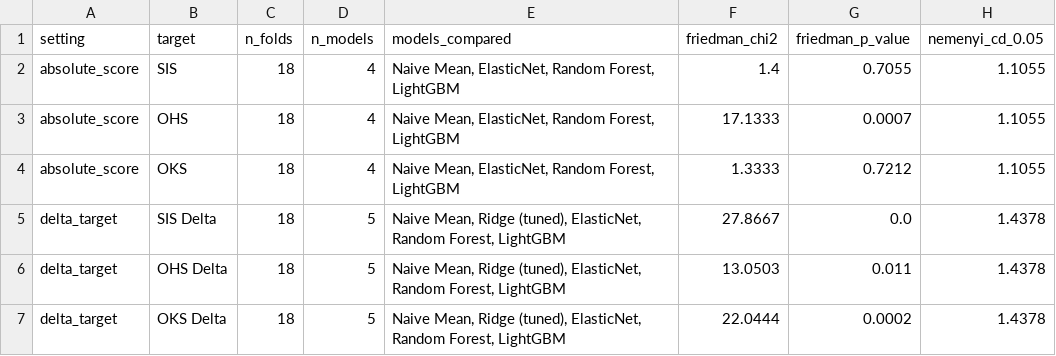
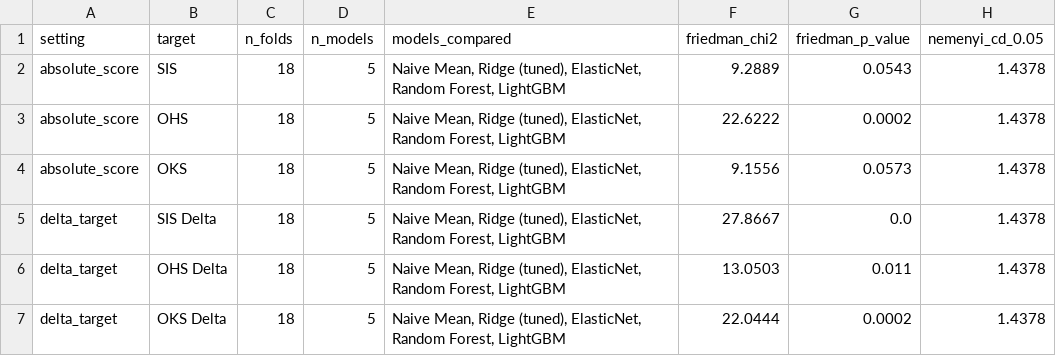
Before and after one commit to mnijim86-cmd/maison-llf-clinical-outcome-prediction, a CSV file: outputs/tables/friedman_overall_tests.csv, drawn as a sheet.

```diff
--- a/outputs/tables/friedman_overall_tests.csv
+++ b/outputs/tables/friedman_overall_tests.csv
@@ -1,5 +1,5 @@
 setting,target,n_folds,n_models,models_compared,friedman_chi2,friedman_p_value,nemenyi_cd_0.05
-absolute_score,SIS,18,4,"Naive Mean, ElasticNet, Random Forest, LightGBM",1.4,0.7055,1.1055
-absolute_score,OHS,18,4,"Naive Mean, ElasticNet, Random Forest, LightGBM",17.1333,0.0007,1.1055
-absolute_score,OKS,18,4,"Naive Mean, ElasticNet, Random Forest, LightGBM",1.3333,0.7212,1.1055
+absolute_score,SIS,18,5,"Naive Mean, Ridge (tuned), ElasticNet, Random Forest, LightGBM",9.2889,0.0543,1.4378
+absolute_score,OHS,18,5,"Naive Mean, Ridge (tuned), ElasticNet, Random Forest, LightGBM",22.6222,0.0002,1.4378
+absolute_score,OKS,18,5,"Naive Mean, Ridge (tuned), ElasticNet, Random Forest, LightGBM",9.1556,0.0573,1.4378
 delta_target,SIS Delta,18,5,"Naive Mean, Ridge (tuned), ElasticNet, Random Forest, LightGBM",27.8667,0.0,1.4378
```
Also changed, not shown: outputs/tables/nemenyi_average_ranks.csv, outputs/tables/nemenyi_posthoc_pairs.csv, 2 other files.
